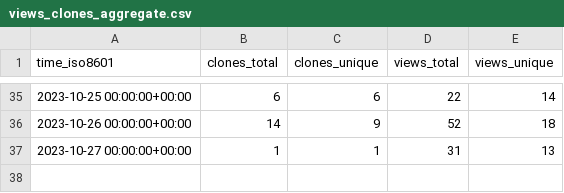
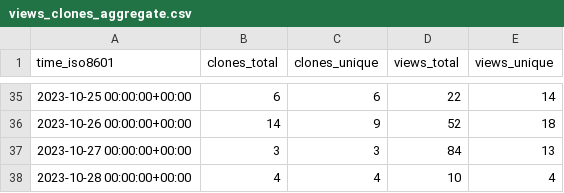
Before and after one commit to DynamicsAndNeuralSystems/catch22, a CSV file: DynamicsAndNeuralSystems/catch22/ghrs-data/views_clones_aggregate.csv, drawn as a sheet; only a part is shown, gaps mark what is left out.

```diff
--- a/DynamicsAndNeuralSystems/catch22/ghrs-data/views_clones_aggregate.csv
+++ b/DynamicsAndNeuralSystems/catch22/ghrs-data/views_clones_aggregate.csv
@@ -36,2 +36,3 @@ time_iso8601,clones_total,clones_unique,views_total,views_unique
 2023-10-26 00:00:00+00:00,14,9,52,18
-2023-10-27 00:00:00+00:00,1,1,31,13
+2023-10-27 00:00:00+00:00,3,3,84,13
+2023-10-28 00:00:00+00:00,4,4,10,4
```
Also changed, not shown: 1 other file.
